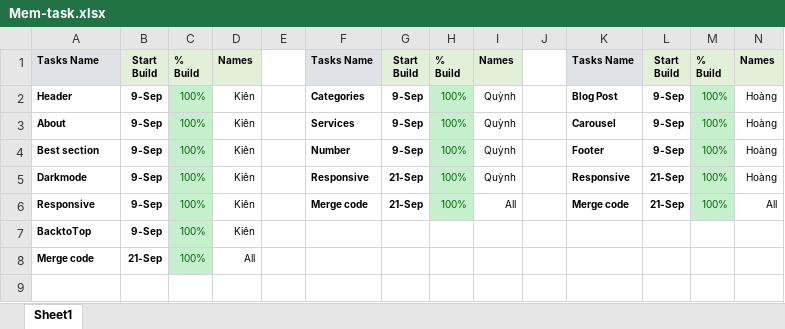
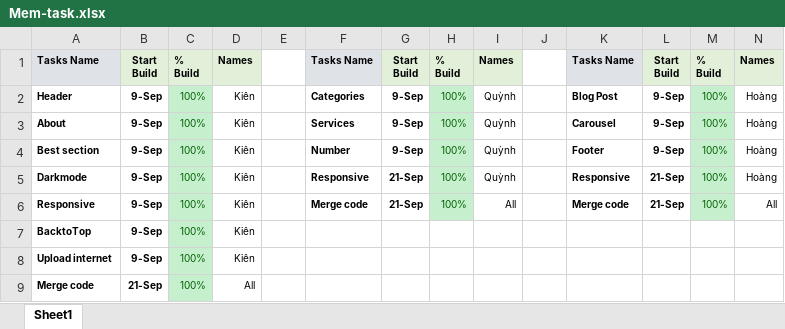
Before and after one commit to trungkien0997sg/capstone, an Excel workbook: Mem-task.xlsx, sheet Sheet1, drawn as a sheet; only a part is shown; values as stored, in another font and other column widths than the file's, no borders; rows hold the shown columns only; the diff names each change by its address in the sheet, - before the commit and + after, or states it on an @@ line.

Commit message:
upload

```diff
--- a/Mem-task.xlsx (sheet Sheet1)
+++ b/Mem-task.xlsx (sheet Sheet1)
+row 8: Upload internet | 9-Sep | 100% | Kiên
```
